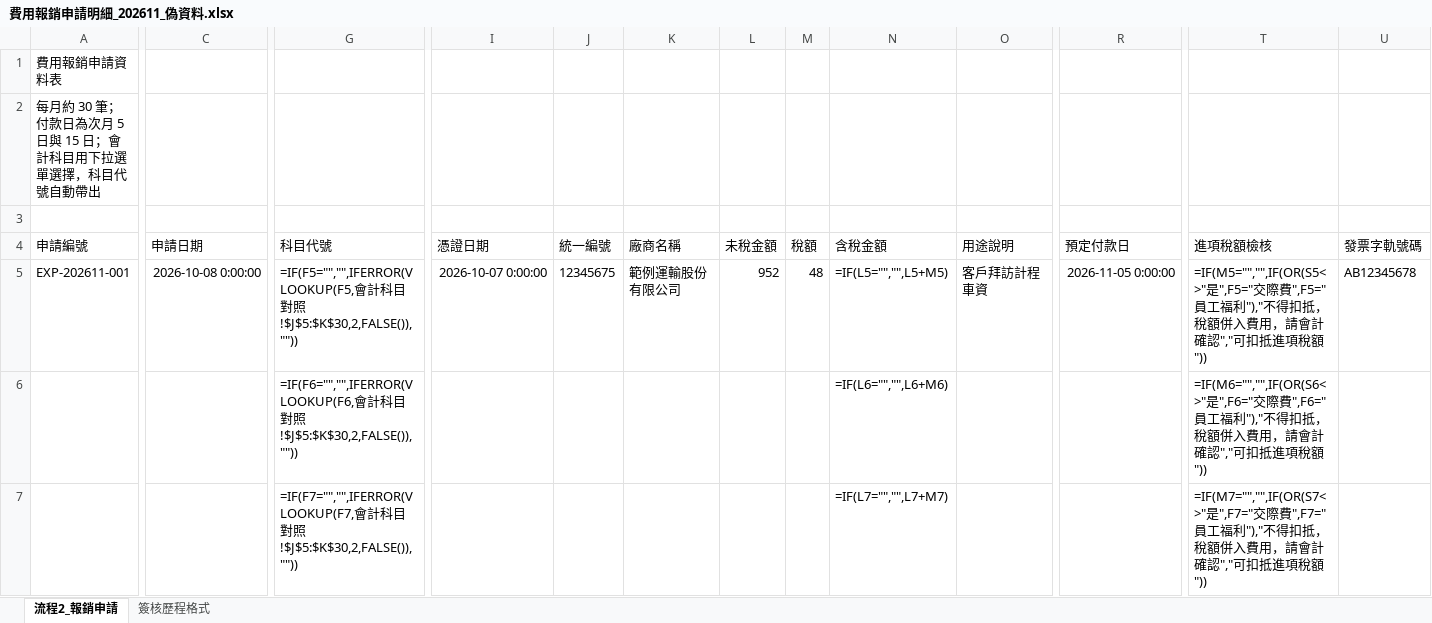
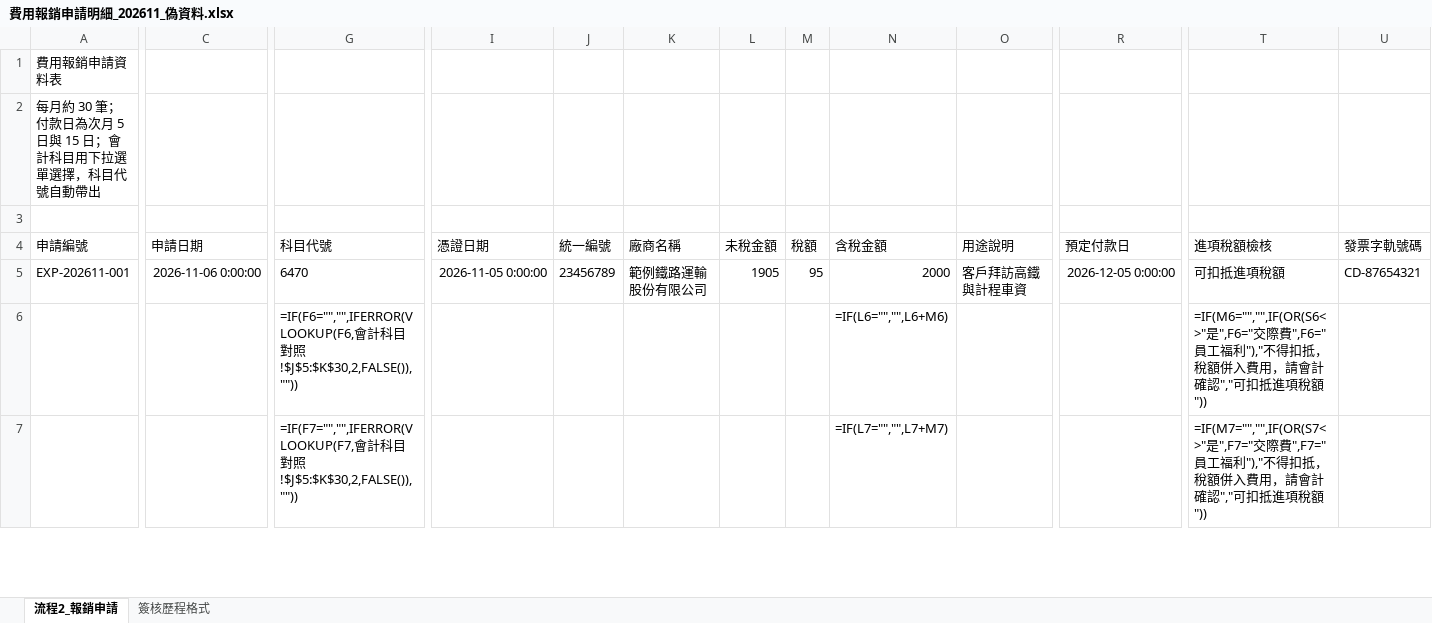
Before and after one commit to roberthsu2003/workflow-productivity, an Excel workbook: 學員職場實戰案例/2026_10_19_Claude_ai_職場效能全攻略/費用報銷審核與憑證傳票四合一歸檔自動化/02_AI清洗後教材_課堂實作專用/使用者提供/費用報銷申請明細_202611_偽資料.xlsx, sheet 流程2_報銷申請, drawn as a sheet; only a part is shown, gaps mark what is left out; values as stored, in another font and other column widths than the file's, no borders; formulas without a stored value are shown as written; the diff names each change by its address in the sheet, - before the commit and + after, or states it on an @@ line.

```diff
--- a/學員職場實戰案例/2026_10_19_Claude_ai_職場效能全攻略/費用報銷審核與憑證傳票四合一歸檔自動化/02_AI清洗後教材_課堂實作專用/使用者提供/費用報銷申請明細_202611_偽資料.xlsx (sheet 流程2_報銷申請)
+++ b/學員職場實戰案例/2026_10_19_Claude_ai_職場效能全攻略/費用報銷審核與憑證傳票四合一歸檔自動化/02_AI清洗後教材_課堂實作專用/使用者提供/費用報銷申請明細_202611_偽資料.xlsx (sheet 流程2_報銷申請)
-C5 (申請日期): 2026-10-08 0:00:00
+C5 (申請日期): 2026-11-06 0:00:00
-G5 (科目代號): =IF(F5="","",IFERROR(VLOOKUP(F5,會計科目對照!$J$5:$K$30,2,FALSE()),""))
+G5 (科目代號): 6470
-I5 (憑證日期): 2026-10-07 0:00:00
+I5 (憑證日期): 2026-11-05 0:00:00
-J5 (統一編號): 12345675
+J5 (統一編號): 23456789
-K5 (廠商名稱): 範例運輸股份有限公司
+K5 (廠商名稱): 範例鐵路運輸股份有限公司
-L5 (未稅金額): 952
+L5 (未稅金額): 1905
-M5 (稅額): 48
+M5 (稅額): 95
-N5 (含稅金額): =IF(L5="","",L5+M5)
+N5 (含稅金額): 2000
-O5 (用途說明): 客戶拜訪計程車資
+O5 (用途說明): 客戶拜訪高鐵與計程車資
-R5 (預定付款日): 2026-11-05 0:00:00
+R5 (預定付款日): 2026-12-05 0:00:00
-T5 (進項稅額檢核): =IF(M5="","",IF(OR(S5<>"是",F5="交際費",F5="員工福利"),"不得扣抵，稅額併入費用，請會計確認","可扣抵進項稅額"))
+T5 (進項稅額檢核): 可扣抵進項稅額
-U5 (發票字軌號碼): AB12345678
+U5 (發票字軌號碼): CD-87654321
```
Also changed, not shown: sheet 簽核歷程格式, 學員職場實戰案例/2026_10_19_Claude_ai_職場效能全攻略/費用報銷審核與憑證傳票四合一歸檔自動化/02_AI清洗後教材_課堂實作專用/使用者提供/費用報銷申請明細_202610_上課工作流專用.xlsx, 5 other files.
